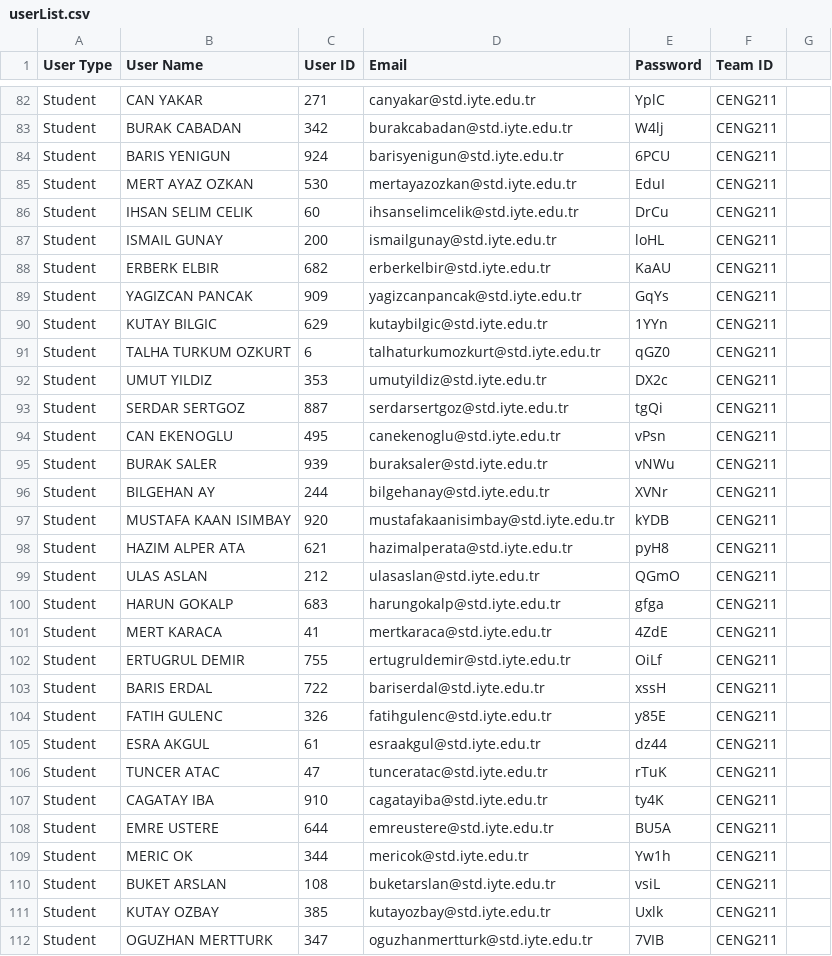
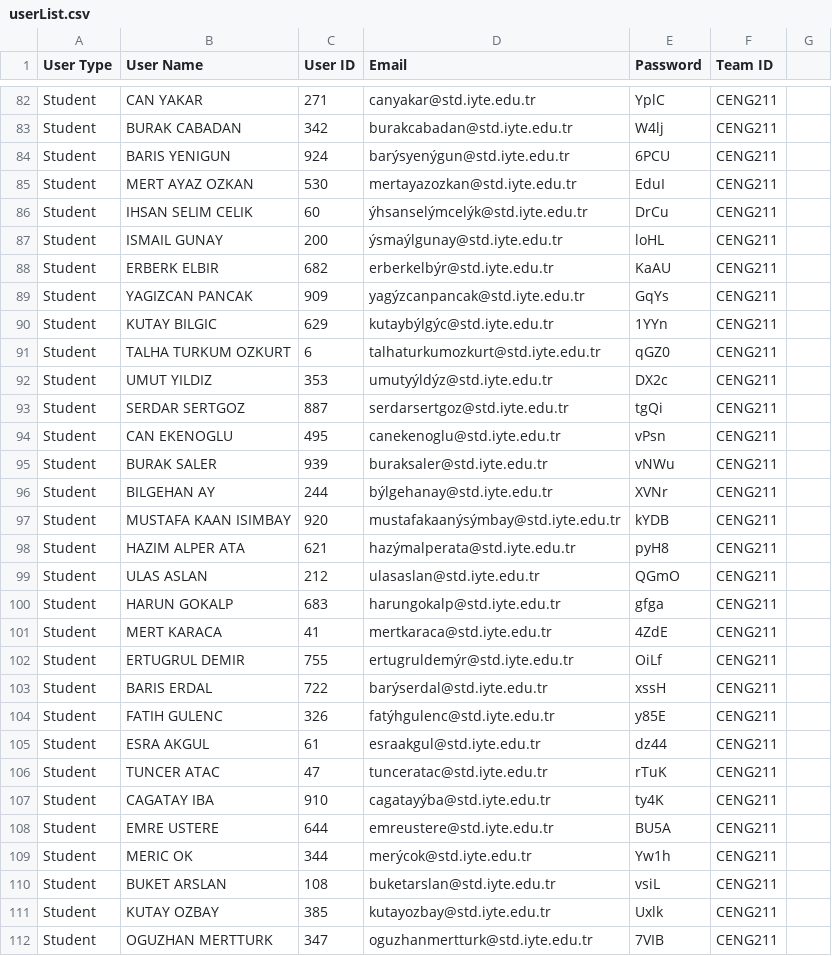
Before and after one commit to alperenekin/teamsTechCourseManagement, a CSV file: userList.csv, drawn as a sheet; only a part is shown, gaps mark what is left out; the diff covers the shown part only; the diff names each change by its address in the sheet, - before the commit and + after, or states it on an @@ line.

```diff
--- a/userList.csv
+++ b/userList.csv
-D84 (Email): barisyenigun@std.iyte.edu.tr
+D84 (Email): barýsyenýgun@std.iyte.edu.tr
-D86 (Email): ihsanselimcelik@std.iyte.edu.tr
+D86 (Email): ýhsanselýmcelýk@std.iyte.edu.tr
-D87 (Email): ismailgunay@std.iyte.edu.tr
+D87 (Email): ýsmaýlgunay@std.iyte.edu.tr
-D88 (Email): erberkelbir@std.iyte.edu.tr
+D88 (Email): erberkelbýr@std.iyte.edu.tr
-D89 (Email): yagizcanpancak@std.iyte.edu.tr
+D89 (Email): yagýzcanpancak@std.iyte.edu.tr
-D90 (Email): kutaybilgic@std.iyte.edu.tr
+D90 (Email): kutaybýlgýc@std.iyte.edu.tr
-D92 (Email): umutyildiz@std.iyte.edu.tr
+D92 (Email): umutyýldýz@std.iyte.edu.tr
-D96 (Email): bilgehanay@std.iyte.edu.tr
+D96 (Email): býlgehanay@std.iyte.edu.tr
-D97 (Email): mustafakaanisimbay@std.iyte.edu.tr
+D97 (Email): mustafakaanýsýmbay@std.iyte.edu.tr
-D98 (Email): hazimalperata@std.iyte.edu.tr
+D98 (Email): hazýmalperata@std.iyte.edu.tr
-D102 (Email): ertugruldemir@std.iyte.edu.tr
+D102 (Email): ertugruldemýr@std.iyte.edu.tr
-D103 (Email): bariserdal@std.iyte.edu.tr
+D103 (Email): barýserdal@std.iyte.edu.tr
-D104 (Email): fatihgulenc@std.iyte.edu.tr
+D104 (Email): fatýhgulenc@std.iyte.edu.tr
-D107 (Email): cagatayiba@std.iyte.edu.tr
+D107 (Email): cagatayýba@std.iyte.edu.tr
-D109 (Email): mericok@std.iyte.edu.tr
+D109 (Email): merýcok@std.iyte.edu.tr
```
Also changed, not shown: 58 edited cells elsewhere in this file, 8 other files.
